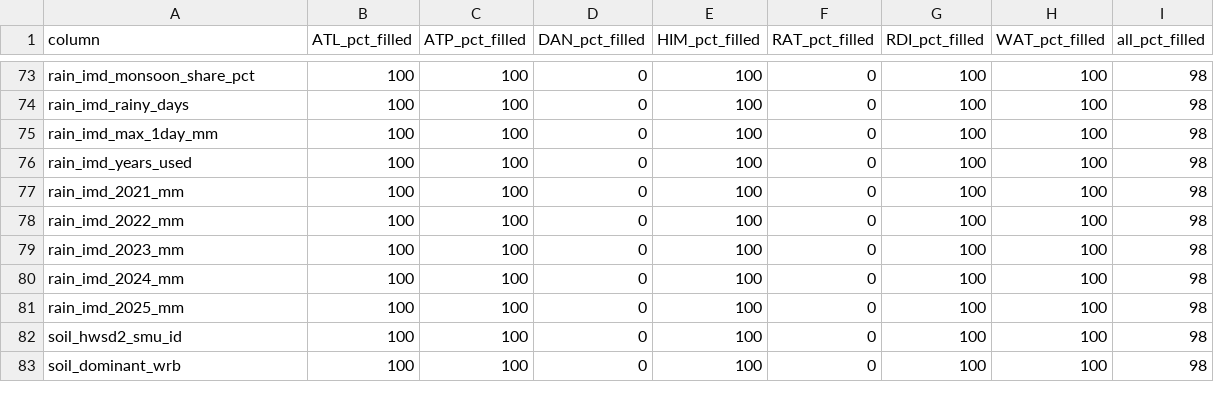
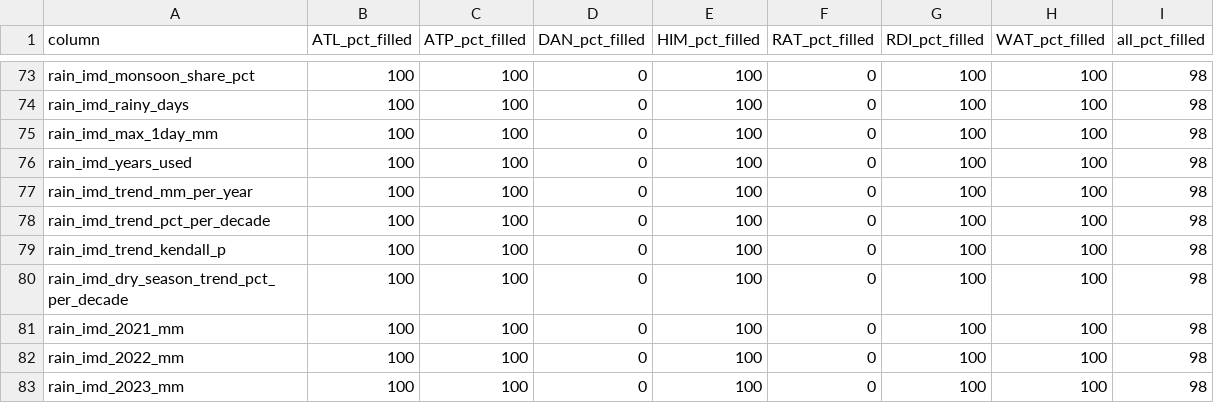
Before and after one commit to Abhishek-R09/rdi-watsan-springshed-decision-support, a CSV file: data/02_processed/spring_features/spring_features_v1_coverage_pct.csv, drawn as a sheet; only a part is shown, gaps mark what is left out; the shorter side is filled out with more unchanged rows; the diff names each change by its address in the sheet, - before the commit and + after, or states it on an @@ line.

```diff
--- a/data/02_processed/spring_features/spring_features_v1_coverage_pct.csv
+++ b/data/02_processed/spring_features/spring_features_v1_coverage_pct.csv
+row 77: rain_imd_trend_mm_per_year | 100 | 100 | 0 | 100 | 0 | 100 | 100 | 98
+row 78: rain_imd_trend_pct_per_decade | 100 | 100 | 0 | 100 | 0 | 100 | 100 | 98
+row 79: rain_imd_trend_kendall_p | 100 | 100 | 0 | 100 | 0 | 100 | 100 | 98
+row 80: rain_imd_dry_season_trend_pct_per_decade | 100 | 100 | 0 | 100 | 0 | 100 | 100 | 98
```
Also changed, not shown: data/02_processed/spring_features/spring_features_v1_data_dictionary.csv, data/02_processed/spring_master/spring_master_v1_data_dictionary.csv, 16 other files.
